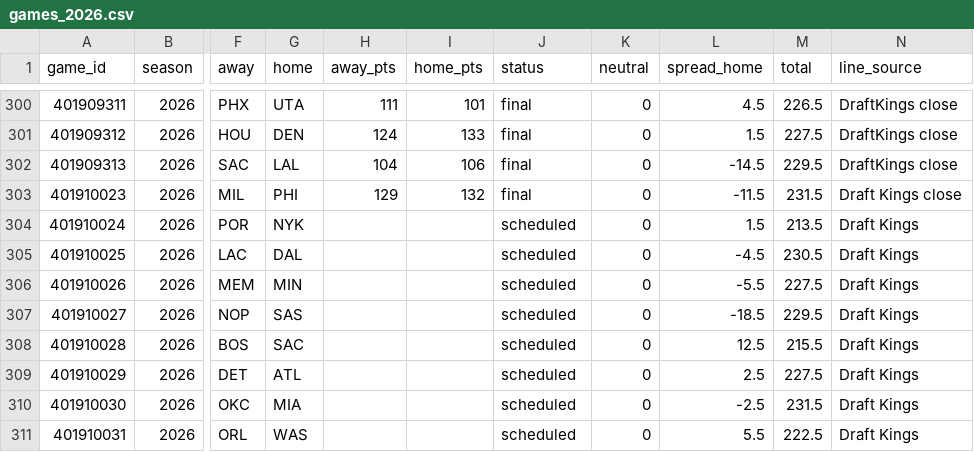
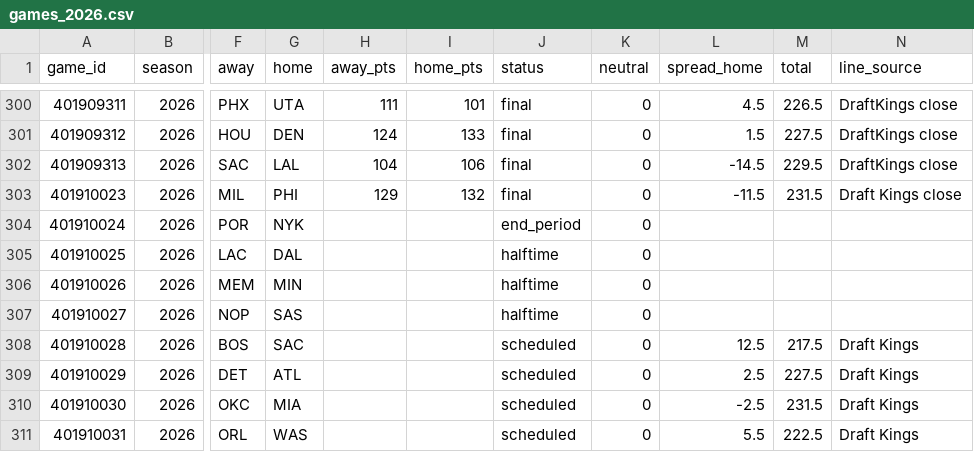
Before and after one commit to adnwkr/KalshiAgent, a CSV file: nba-kalshi/data/results/games_2026.csv, drawn as a sheet; only a part is shown, gaps mark what is left out; the diff names each change by its address in the sheet, - before the commit and + after, or states it on an @@ line.

```diff
--- a/nba-kalshi/data/results/games_2026.csv
+++ b/nba-kalshi/data/results/games_2026.csv
-J304 (status): scheduled
+J304 (status): end_period
-L304 (spread_home): 1.5
+L304 (spread_home): (empty)
-M304 (total): 213.5
+M304 (total): (empty)
-N304:N307 (line_source): Draft Kings
+N304:N307 (line_source): (empty)
-J305:J307 (status): scheduled
+J305:J307 (status): halftime
-L305 (spread_home): -4.5
+L305 (spread_home): (empty)
-M305 (total): 230.5
+M305 (total): (empty)
-L306 (spread_home): -5.5
+L306 (spread_home): (empty)
-M306 (total): 227.5
+M306 (total): (empty)
-L307 (spread_home): -18.5
+L307 (spread_home): (empty)
-M307 (total): 229.5
+M307 (total): (empty)
-M308 (total): 215.5
+M308 (total): 217.5
```
Also changed, not shown: 13 other files.
